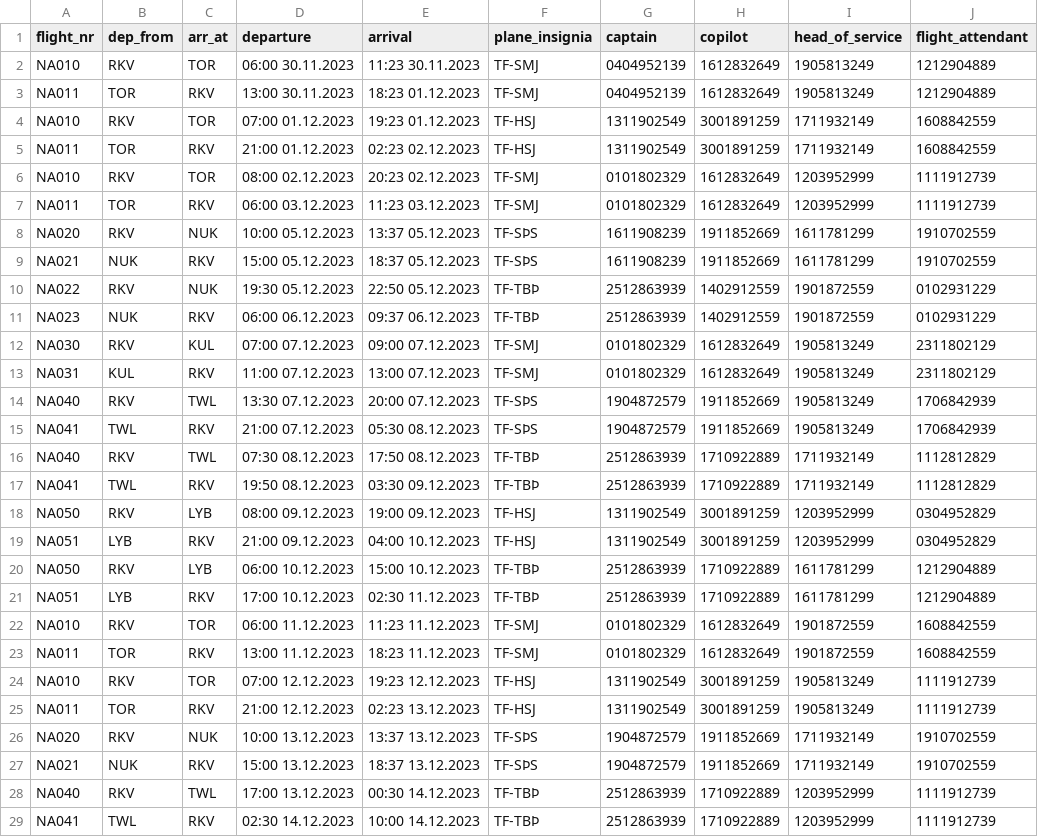
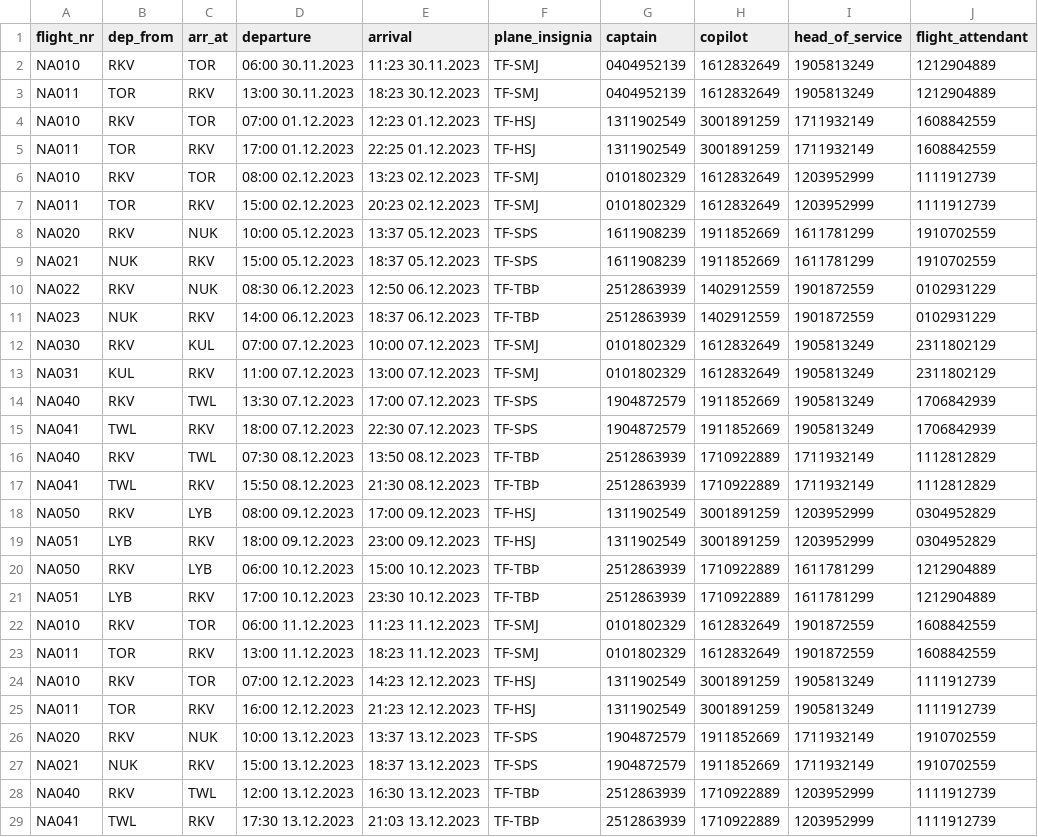
Before and after one commit to Jonsi30/verklegt_namskeid1_2023_h41, a CSV file: Files/past_flights.csv, drawn as a sheet; only a part is shown; the diff covers the shown part only.

```diff
--- a/Files/past_flights.csv
+++ b/Files/past_flights.csv
@@ -2,28 +2,28 @@ flight_nr,dep_from,arr_at,departure,arrival,plane_insignia,captain,copilot,head_
 NA010,RKV,TOR,06:00 30.11.2023,11:23 30.11.2023,TF-SMJ,0404952139,1612832649,1905813249,1212904889
-NA011,TOR,RKV,13:00 30.11.2023,18:23 01.12.2023,TF-SMJ,0404952139,1612832649,1905813249,1212904889
-NA010,RKV,TOR,07:00 01.12.2023,19:23 01.12.2023,TF-HSJ,1311902549,3001891259,1711932149,1608842559
-NA011,TOR,RKV,21:00 01.12.2023,02:23 02.12.2023,TF-HSJ,1311902549,3001891259,1711932149,1608842559
-NA010,RKV,TOR,08:00 02.12.2023,20:23 02.12.2023,TF-SMJ,0101802329,1612832649,1203952999,1111912739
-NA011,TOR,RKV,06:00 03.12.2023,11:23 03.12.2023,TF-SMJ,0101802329,1612832649,1203952999,1111912739
+NA011,TOR,RKV,13:00 30.11.2023,18:23 30.12.2023,TF-SMJ,0404952139,1612832649,1905813249,1212904889
+NA010,RKV,TOR,07:00 01.12.2023,12:23 01.12.2023,TF-HSJ,1311902549,3001891259,1711932149,1608842559
+NA011,TOR,RKV,17:00 01.12.2023,22:25 01.12.2023,TF-HSJ,1311902549,3001891259,1711932149,1608842559
+NA010,RKV,TOR,08:00 02.12.2023,13:23 02.12.2023,TF-SMJ,0101802329,1612832649,1203952999,1111912739
+NA011,TOR,RKV,15:00 02.12.2023,20:23 02.12.2023,TF-SMJ,0101802329,1612832649,1203952999,1111912739
 NA020,RKV,NUK,10:00 05.12.2023,13:37 05.12.2023,TF-SÞS,1611908239,1911852669,1611781299,1910702559
 NA021,NUK,RKV,15:00 05.12.2023,18:37 05.12.2023,TF-SÞS,1611908239,1911852669,1611781299,1910702559
-NA022,RKV,NUK,19:30 05.12.2023,22:50 05.12.2023,TF-TBÞ,2512863939,1402912559,1901872559,0102931229
-NA023,NUK,RKV,06:00 06.12.2023,09:37 06.12.2023,TF-TBÞ,2512863939,1402912559,1901872559,0102931229
-NA030,RKV,KUL,07:00 07.12.2023,09:00 07.12.2023,TF-SMJ,0101802329,1612832649,1905813249,2311802129
+NA022,RKV,NUK,08:30 06.12.2023,12:50 06.12.2023,TF-TBÞ,2512863939,1402912559,1901872559,0102931229
+NA023,NUK,RKV,14:00 06.12.2023,18:37 06.12.2023,TF-TBÞ,2512863939,1402912559,1901872559,0102931229
+NA030,RKV,KUL,07:00 07.12.2023,10:00 07.12.2023,TF-SMJ,0101802329,1612832649,1905813249,2311802129
 NA031,KUL,RKV,11:00 07.12.2023,13:00 07.12.2023,TF-SMJ,0101802329,1612832649,1905813249,2311802129
-NA040,RKV,TWL,13:30 07.12.2023,20:00 07.12.2023,TF-SÞS,1904872579,1911852669,1905813249,1706842939
-NA041,TWL,RKV,21:00 07.12.2023,05:30 08.12.2023,TF-SÞS,1904872579,1911852669,1905813249,1706842939
-NA040,RKV,TWL,07:30 08.12.2023,17:50 08.12.2023,TF-TBÞ,2512863939,1710922889,1711932149,1112812829
-NA041,TWL,RKV,19:50 08.12.2023,03:30 09.12.2023,TF-TBÞ,2512863939,1710922889,1711932149,1112812829
-NA050,RKV,LYB,08:00 09.12.2023,19:00 09.12.2023,TF-HSJ,1311902549,3001891259,1203952999,0304952829
-NA051,LYB,RKV,21:00 09.12.2023,04:00 10.12.2023,TF-HSJ,1311902549,3001891259,1203952999,0304952829
+NA040,RKV,TWL,13:30 07.12.2023,17:00 07.12.2023,TF-SÞS,1904872579,1911852669,1905813249,1706842939
+NA041,TWL,RKV,18:00 07.12.2023,22:30 07.12.2023,TF-SÞS,1904872579,1911852669,1905813249,1706842939
+NA040,RKV,TWL,07:30 08.12.2023,13:50 08.12.2023,TF-TBÞ,2512863939,1710922889,1711932149,1112812829
+NA041,TWL,RKV,15:50 08.12.2023,21:30 08.12.2023,TF-TBÞ,2512863939,1710922889,1711932149,1112812829
+NA050,RKV,LYB,08:00 09.12.2023,17:00 09.12.2023,TF-HSJ,1311902549,3001891259,1203952999,0304952829
+NA051,LYB,RKV,18:00 09.12.2023,23:00 09.12.2023,TF-HSJ,1311902549,3001891259,1203952999,0304952829
 NA050,RKV,LYB,06:00 10.12.2023,15:00 10.12.2023,TF-TBÞ,2512863939,1710922889,1611781299,1212904889
-NA051,LYB,RKV,17:00 10.12.2023,02:30 11.12.2023,TF-TBÞ,2512863939,1710922889,1611781299,1212904889
+NA051,LYB,RKV,17:00 10.12.2023,23:30 10.12.2023,TF-TBÞ,2512863939,1710922889,1611781299,1212904889
 NA010,RKV,TOR,06:00 11.12.2023,11:23 11.12.2023,TF-SMJ,0101802329,1612832649,1901872559,1608842559
 NA011,TOR,RKV,13:00 11.12.2023,18:23 11.12.2023,TF-SMJ,0101802329,1612832649,1901872559,1608842559
-NA010,RKV,TOR,07:00 12.12.2023,19:23 12.12.2023,TF-HSJ,1311902549,3001891259,1905813249,1111912739
-NA011,TOR,RKV,21:00 12.12.2023,02:23 13.12.2023,TF-HSJ,1311902549,3001891259,1905813249,1111912739
+NA010,RKV,TOR,07:00 12.12.2023,14:23 12.12.2023,TF-HSJ,1311902549,3001891259,1905813249,1111912739
+NA011,TOR,RKV,16:00 12.12.2023,21:23 12.12.2023,TF-HSJ,1311902549,3001891259,1905813249,1111912739
 NA020,RKV,NUK,10:00 13.12.2023,13:37 13.12.2023,TF-SÞS,1904872579,1911852669,1711932149,1910702559
 NA021,NUK,RKV,15:00 13.12.2023,18:37 13.12.2023,TF-SÞS,1904872579,1911852669,1711932149,1910702559
-NA040,RKV,TWL,17:00 13.12.2023,00:30 14.12.2023,TF-TBÞ,2512863939,1710922889,1203952999,1111912739
-NA041,TWL,RKV,02:30 14.12.2023,10:00 14.12.2023,TF-TBÞ,2512863939,1710922889,1203952999,1111912739
+NA040,RKV,TWL,12:00 13.12.2023,16:30 13.12.2023,TF-TBÞ,2512863939,1710922889,1203952999,1111912739
+NA041,TWL,RKV,17:30 13.12.2023,21:03 13.12.2023,TF-TBÞ,2512863939,1710922889,1203952999,1111912739
```
Also changed, not shown: 3 edited cells elsewhere in this file, Files/flight_list.csv.
